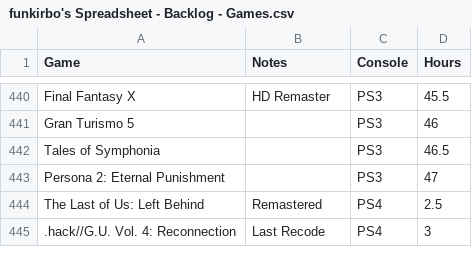
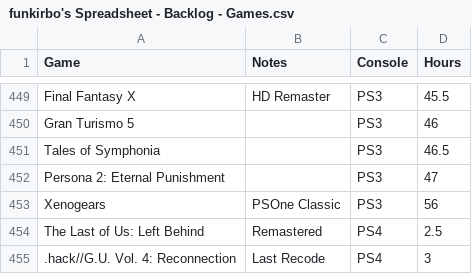
Before and after one commit to funkirbo/bootstrap, a CSV file: data/funkirbo's Spreadsheet - Backlog - Games.csv, drawn as a sheet; only a part is shown, gaps mark what is left out; the diff covers the shown part only; the diff names each change by its address in the sheet, - before the commit and + after, or states it on an @@ line.

```diff
--- a/data/funkirbo's Spreadsheet - Backlog - Games.csv
+++ b/data/funkirbo's Spreadsheet - Backlog - Games.csv
+row 453: Xenogears | PSOne Classic | PS3 | 56
```
Also changed, not shown: 9 added rows elsewhere in this file, data/funkirbo's Spreadsheet - Collection - Games.csv.
